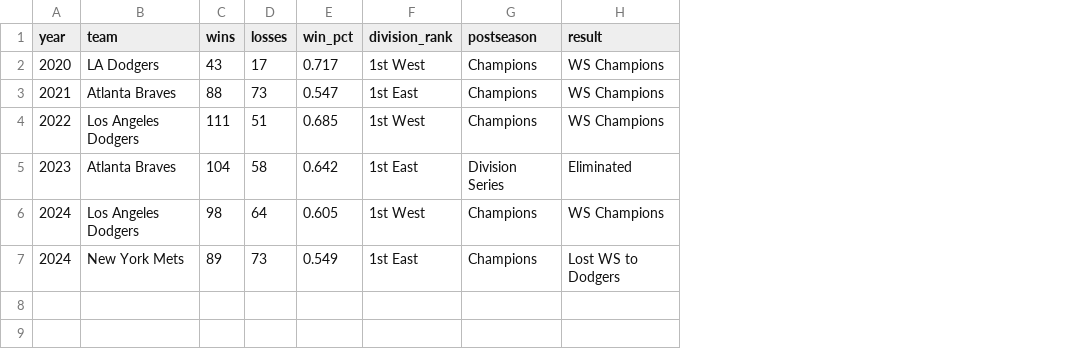
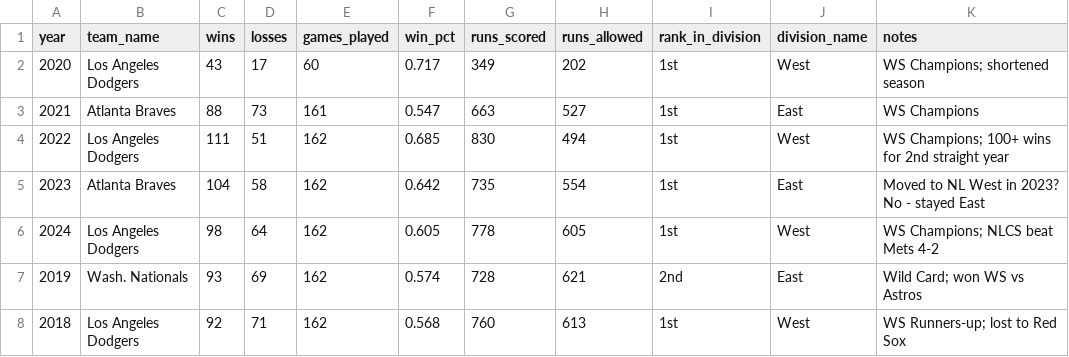
Before and after one commit to zhub9006/nl-team-trends, a CSV file: data/nl_recent_standings.csv, drawn as a sheet; removed rows and columns are numbered as before the commit, all else as after; the diff names each change by its address in the sheet, - before the commit and + after, or states it on an @@ line.

Commit message:
Add NL recent standings table 2018-2025

```diff
--- a/data/nl_recent_standings.csv
+++ b/data/nl_recent_standings.csv
+column E (games_played), rows 2-6: 60 | 161 | 162 | 162 | 162
-column F (division_rank), rows 2-6: 1st West | 1st East | 1st West | 1st East | 1st West
-column G (postseason), rows 2-6: Champions | Champions | Champions | Division Series | Champions
-column H (result), rows 2-6: WS Champions | WS Champions | WS Champions | Eliminated | WS Champions
+column G (runs_scored), rows 2-6: 349 | 663 | 830 | 735 | 778
+column H (runs_allowed), rows 2-6: 202 | 527 | 494 | 554 | 605
+column I (rank_in_division), rows 2-6: all 1st
+column J (division_name), rows 2-6: West | East | West | East | West
+column K (notes), rows 2-6: WS Champions; shortened season | WS Champions | WS Champions; 100+ wins for 2nd straight year | Moved to NL West in 2023? No - stayed East | WS Champions; NLCS beat Mets 4-2
-B1: team
+B1: team_name
-B2 (team_name): LA Dodgers
+B2 (team_name): Los Angeles Dodgers
-row 7: 2024 | New York Mets | 89 | 73 | 0.549 | 1st East | Champions | Lost WS to Dodgers
+row 7: 2019 | Wash. Nationals | 93 | 69 | 162 | 0.574 | 728 | 621 | 2nd | East | Wild Card; won WS vs Astros
+row 8: 2018 | Los Angeles Dodgers | 92 | 71 | 162 | 0.568 | 760 | 613 | 1st | West | WS Runners-up; lost to Red Sox
```
